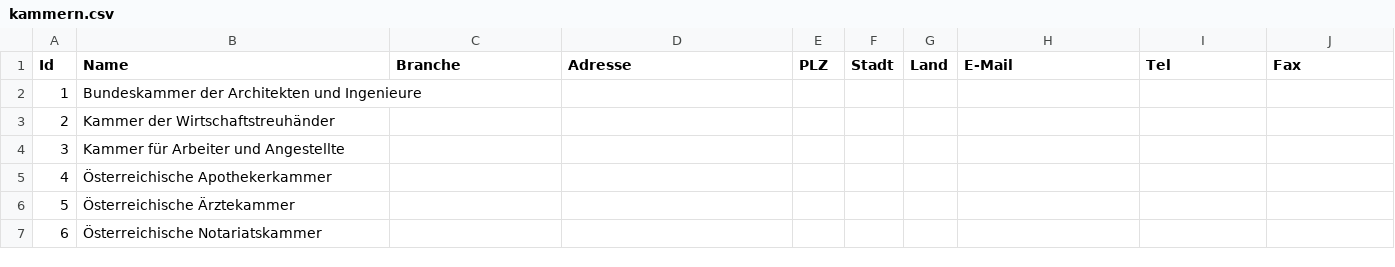
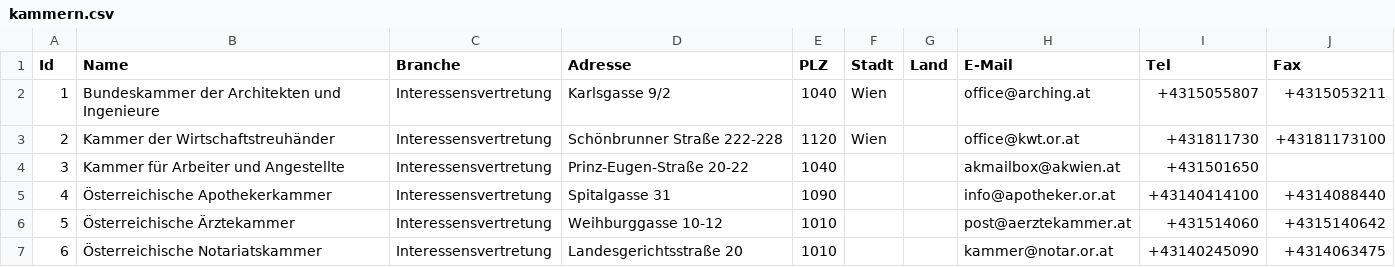
Before and after one commit to cyber-perikarp/auskunftsbegehren_at_adressen, a CSV file: bund/kammern.csv, drawn as a sheet; only a part is shown; the diff covers the shown part only.

Commit message:
Kammern

```diff
--- a/bund/kammern.csv
+++ b/bund/kammern.csv
@@ -1,7 +1,7 @@
 "Id","Name","Branche","Adresse","PLZ","Stadt","Land","E-Mail","Tel","Fax"
-1,"Bundeskammer der Architekten und Ingenieure",,,,,,,,
-2,"Kammer der Wirtschaftstreuhänder",,,,,,,,
-3,"Kammer für Arbeiter und Angestellte",,,,,,,,
-4,"Österreichische Apothekerkammer",,,,,,,,
-5,"Österreichische Ärztekammer",,,,,,,,
-6,"Österreichische Notariatskammer",,,,,,,,
+1,"Bundeskammer der Architekten und Ingenieure","Interessensvertretung","Karlsgasse 9/2",1040,"Wien",,"office@arching.at","+4315055807","+4315053211"
+2,"Kammer der Wirtschaftstreuhänder","Interessensvertretung","Schönbrunner Straße 222-228",1120,"Wien",,"office@kwt.or.at","+431811730","+43181173100"
+3,"Kammer für Arbeiter und Angestellte","Interessensvertretung","Prinz-Eugen-Straße 20-22",1040,,,"akmailbox@akwien.at","+431501650",
+4,"Österreichische Apothekerkammer","Interessensvertretung","Spitalgasse 31",1090,,,"info@apotheker.or.at","+43140414100","+4314088440"
+5,"Österreichische Ärztekammer","Interessensvertretung","Weihburggasse 10-12",1010,,,"post@aerztekammer.at","+431514060","+4315140642"
+6,"Österreichische Notariatskammer","Interessensvertretung","Landesgerichtsstraße 20 ",1010,,,"kammer@notar.or.at","+43140245090","+4314063475"
```
Also changed, not shown: 1 added row, 3 removed rows and 36 edited cells elsewhere in this file.
